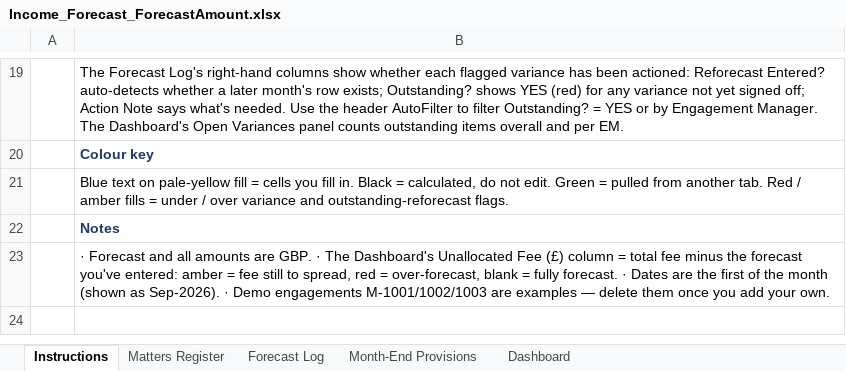
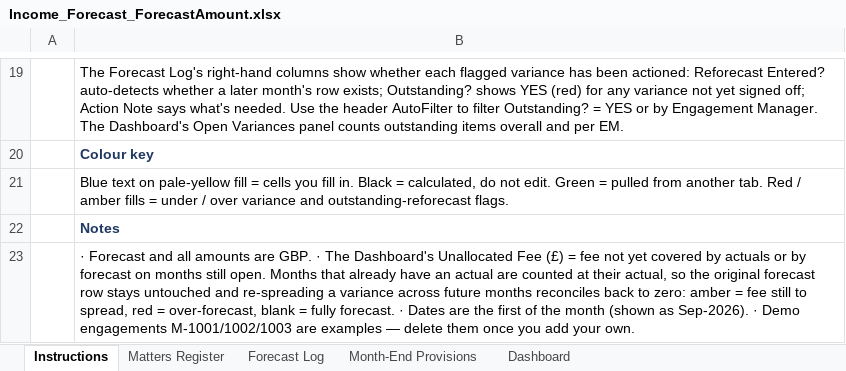
Before and after one commit to benn-web/cpg, an Excel workbook: Income_Forecast_ForecastAmount.xlsx, sheet Instructions, drawn as a sheet; only a part is shown, gaps mark what is left out; values as stored, in another font and other column widths than the file's, no borders; the diff names each change by its address in the sheet, - before the commit and + after, or states it on an @@ line.

```diff
--- a/Income_Forecast_ForecastAmount.xlsx (sheet Instructions)
+++ b/Income_Forecast_ForecastAmount.xlsx (sheet Instructions)
-B23: …Fee (£) column = total fee minus the forecast you've entered: amber =…
+B23: …Fee (£) = fee not yet covered by actuals or by forecast on months still open. Months that already have an actual are counted at their actual, so the original forecast row stays untouched and re-spreading a variance across future months reconciles back to zero: amber =…
```
Also changed, not shown: sheet Dashboard, formulas that keep their value, 1 other file.
